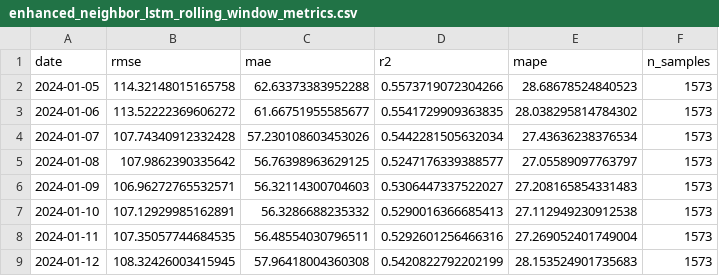
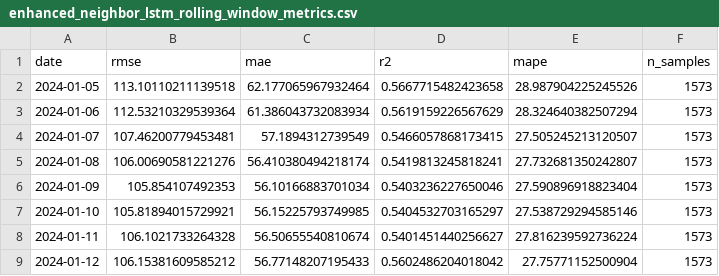
Before and after one commit to MauriceVankersschaever/Airbnb-spatiotemporal, a CSV file: Topic 2/output/enhanced_neighbor_lstm_model/enhanced_neighbor_lstm_rolling_window_metrics.csv, drawn as a sheet; only a part is shown; the diff covers the shown part only.

```diff
--- a/Topic 2/output/enhanced_neighbor_lstm_model/enhanced_neighbor_lstm_rolling_window_metrics.csv
+++ b/Topic 2/output/enhanced_neighbor_lstm_model/enhanced_neighbor_lstm_rolling_window_metrics.csv
@@ -1,9 +1,9 @@
 date,rmse,mae,r2,mape,n_samples
-2024-01-05,114.32148015165758,62.63373383952288,0.5573719072304266,28.68678524840523,1573
-2024-01-06,113.52222369606272,61.66751955585677,0.5541729909363835,28.038295814784302,1573
-2024-01-07,107.74340912332428,57.230108603453026,0.5442281505632034,27.43636238376534,1573
-2024-01-08,107.9862390335642,56.76398963629125,0.5247176339388577,27.05589097763797,1573
-2024-01-09,106.96272765532571,56.32114300704603,0.5306447337522027,27.208165854331483,1573
-2024-01-10,107.12929985162891,56.3286688235332,0.5290016366685413,27.112949230912538,1573
-2024-01-11,107.35057744684535,56.48554030796511,0.5292601256466316,27.269052401749004,1573
-2024-01-12,108.32426003415945,57.96418004360308,0.5420822792202199,28.153524901735683,1573
+2024-01-05,113.10110211139518,62.177065967932464,0.5667715482423658,28.987904225245526,1573
+2024-01-06,112.53210329539364,61.386043732083934,0.5619159226567629,28.324640382507294,1573
+2024-01-07,107.46200779453481,57.1894312739549,0.5466057868173415,27.505245213120507,1573
+2024-01-08,106.00690581221276,56.410380494218174,0.5419813245818241,27.732681350242807,1573
+2024-01-09,105.854107492353,56.10166883701034,0.5403236227650046,27.590896918823404,1573
+2024-01-10,105.81894015729921,56.15225793749985,0.5404532703165297,27.538729294585146,1573
+2024-01-11,106.1021733264328,56.50655540810674,0.5401451440256627,27.816239592736224,1573
+2024-01-12,106.15381609585212,56.77148207195433,0.5602486204018042,27.75771152500904,1573
```
Also changed, not shown: 108 edited cells elsewhere in this file, 8 other files.
